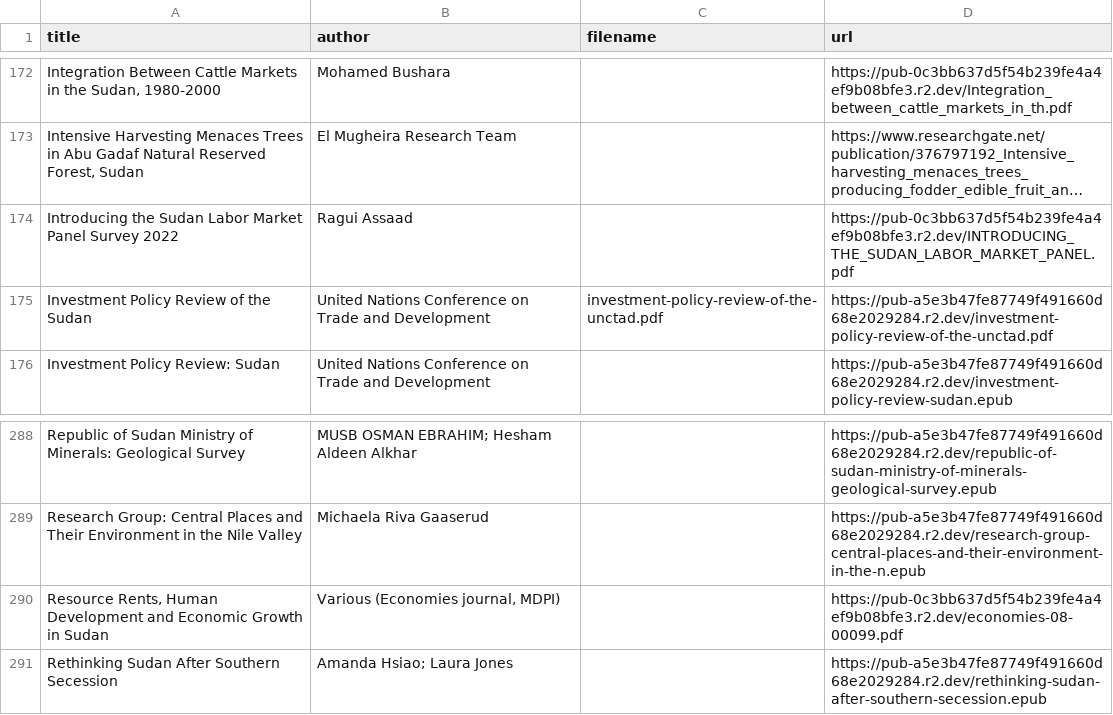
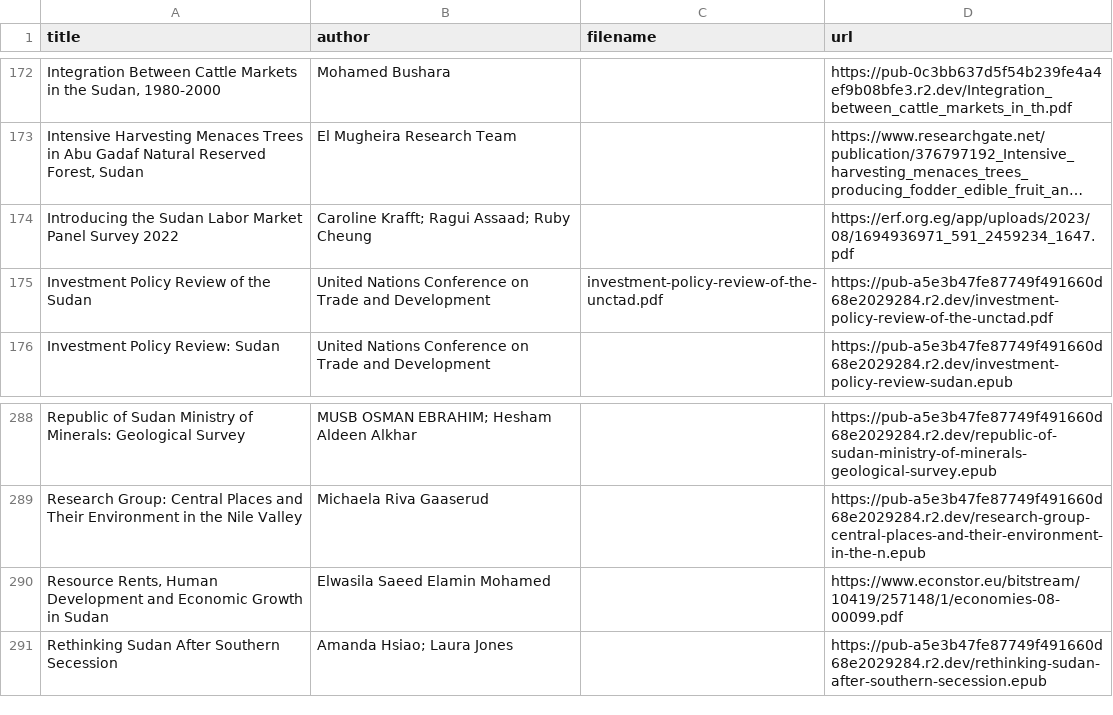
Before and after one commit to beewax/Kandaka, a CSV file: library_inventory.csv, drawn as a sheet; only a part is shown, gaps mark what is left out; long unchanged cells end in …; the diff names each change by its address in the sheet, - before the commit and + after, or states it on an @@ line.

Commit message:
Repair survey and resource-rents library sources and author credits

```diff
--- a/library_inventory.csv
+++ b/library_inventory.csv
-B174 (author): Ragui Assaad
+B174 (author): Caroline Krafft; Ragui Assaad; Ruby Cheung
-D174 (url): https://pub-0c3bb637d5f54b239fe4a4ef9b08bfe3.r2.dev/INTRODUCING_THE_SUDAN_LABOR_MARKET_PANEL.pdf
+D174 (url): https://erf.org.eg/app/uploads/2023/08/1694936971_591_2459234_1647.pdf
-B290 (author): Various (Economies journal, MDPI)
+B290 (author): Elwasila Saeed Elamin Mohamed
-D290 (url): https://pub-0c3bb637d5f54b239fe4a4ef9b08bfe3.r2.dev/economies-08-00099.pdf
+D290 (url): https://www.econstor.eu/bitstream/10419/257148/1/economies-08-00099.pdf
```
Also changed, not shown: 5 other files.
